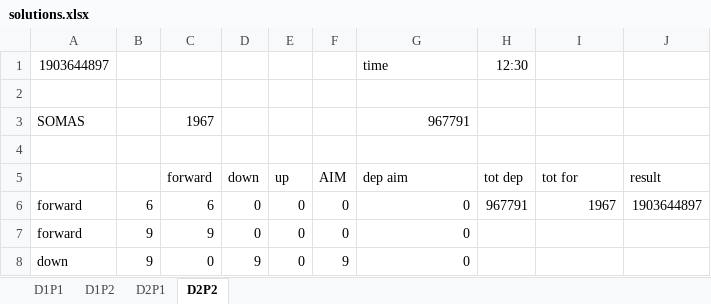
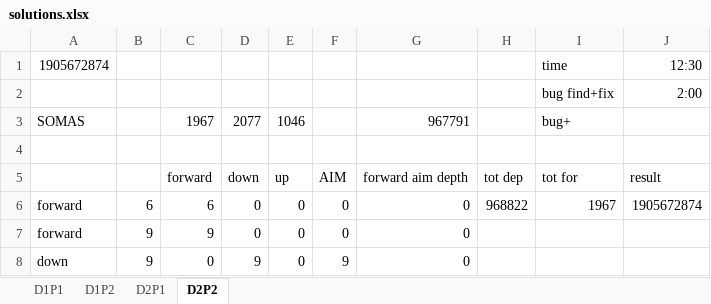
Before and after one commit to cciuenf/aoc2021, an Excel workbook: participants/joao_dias/solutions.xlsx, sheet D2P2, drawn as a sheet; only a part is shown; values as stored, in another font and other column widths than the file's, no borders; conditional formats not drawn; removed rows and columns are numbered as before the commit, all else as after; the diff names each change by its address in the sheet, - before the commit and + after, or states it on an @@ line.

Commit message:
Solved day 2, but answers were wrong
Read the info and code again and find what is wrong

```diff
--- a/participants/joao_dias/solutions.xlsx (sheet D2P2)
+++ b/participants/joao_dias/solutions.xlsx (sheet D2P2)
-row 1: 1903644897 |  |  |  |  |  | time | 12:30
+row 1: 1905672874 |  |  |  |  |  |  |  | time | 12:30
+row 2:  |  |  |  |  |  |  |  | bug find+fix | 2:00
+row 3: SOMAS |  | 1967 | 2077 | 1046 |  | 967791 |  | bug+
-row 3: SOMAS |  | 1967 |  |  |  | 967791
-row 4: (empty)
-G5: dep aim
+G5: forward aim depth
-H6: 967791
+H6: 968822
-J6: 1903644897
+J6: 1905672874
```
Also changed, not shown: 2 other files.
